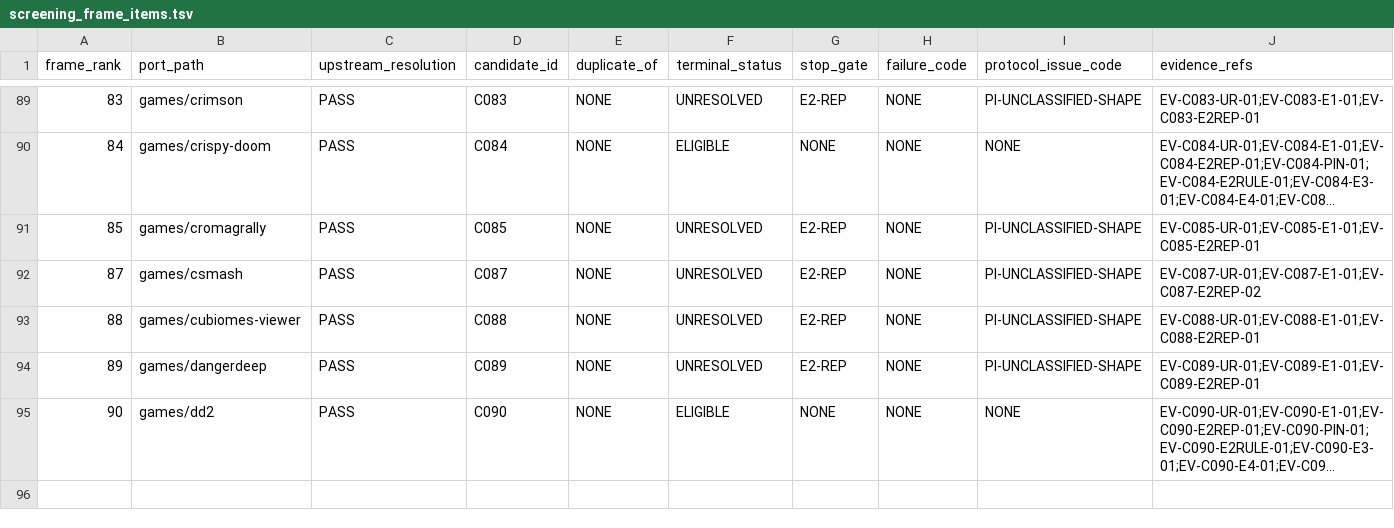
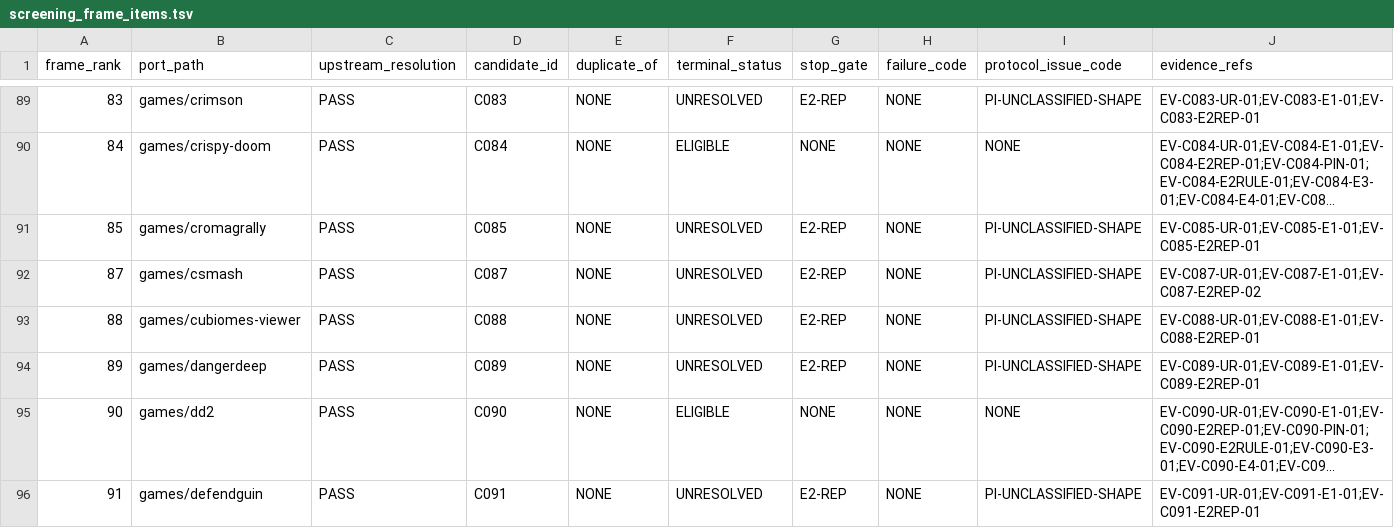
Before and after one commit to rohhj01-droid/red-team-spike, a TSV file: phase3_5/screening_frame_items.tsv, drawn as a sheet; only a part is shown, gaps mark what is left out; long unchanged cells end in …; the diff names each change by its address in the sheet, - before the commit and + after, or states it on an @@ line.

```diff
--- a/phase3_5/screening_frame_items.tsv
+++ b/phase3_5/screening_frame_items.tsv
+row 96: 91 | games/defendguin | PASS | C091 | NONE | UNRESOLVED | E2-REP | NONE | PI-UNCLASSIFIED-SHAPE | EV-C091-UR-01;EV-C091-E1-01;EV-C091-E2REP-01
```
Also changed, not shown: phase3_5/screening_candidates.tsv, 1 other file.
